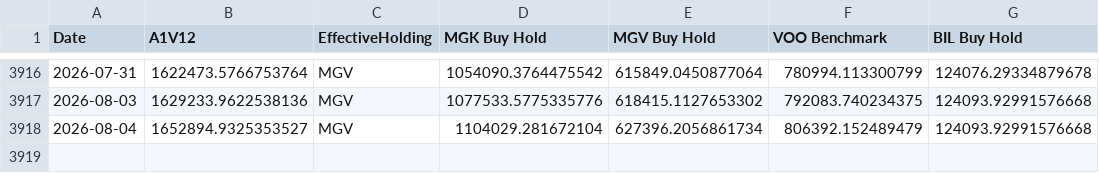
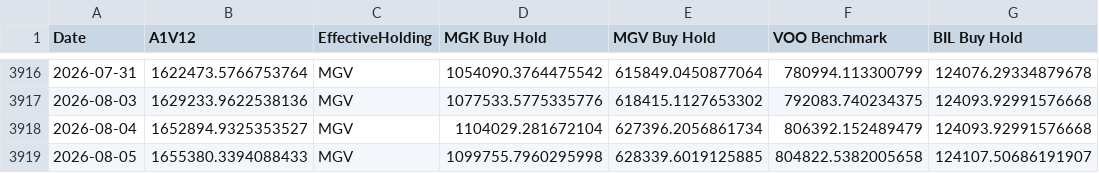
Before and after one commit to wesl8n-sketch/A1V12-Dashboard, a CSV file: Data/Tactical_Daily_Values.csv, drawn as a sheet; only a part is shown, gaps mark what is left out.

```diff
--- a/Data/Tactical_Daily_Values.csv
+++ b/Data/Tactical_Daily_Values.csv
@@ -3918 +3918,2 @@ Date,A1V12,EffectiveHolding,MGK Buy Hold,MGV Buy Hold,VOO Benchmark,BIL Buy Hold
 2026-08-04,1652894.9325353527,MGV,1104029.281672104,627396.2056861734,806392.152489479,124093.92991576668
+2026-08-05,1655380.3394088433,MGV,1099755.7960295998,628339.6019125885,804822.5382005658,124107.50686191907
```
Also changed, not shown: Data/Alpha_Overlay_Daily_Values.csv, Data/Composite_Dividends.csv, 25 other files.
